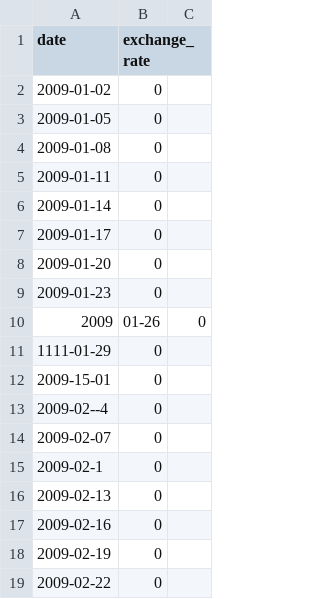
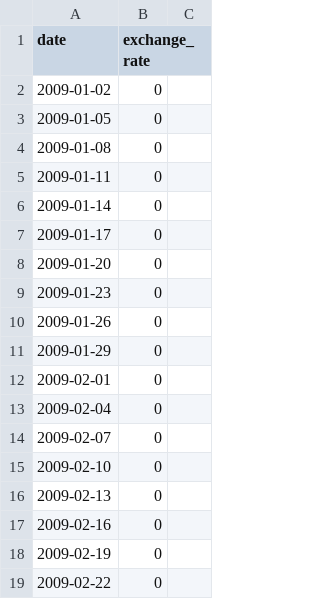
Before and after one commit to CronopioSalvaje/Cpp_42, a CSV file: module09/ex00/Includes/data.csv, drawn as a sheet; only a part is shown.

```diff
--- a/module09/ex00/Includes/data.csv
+++ b/module09/ex00/Includes/data.csv
@@ -9,8 +9,8 @@ date,exchange_rate
 2009-01-23,0
-2009,01-26,0
-1111-01-29,0
-2009-15-01,0
-2009-02--4,0
+2009-01-26,0
+2009-01-29,0
+2009-02-01,0
+2009-02-04,0
 2009-02-07,0
-2009-02-1,0
+2009-02-10,0
 2009-02-13,0
```
Also changed, not shown: 30 other files.
